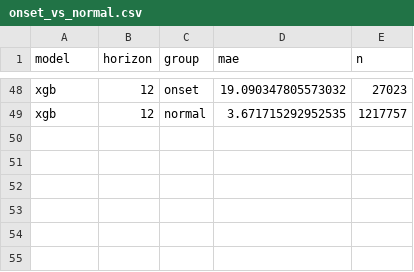
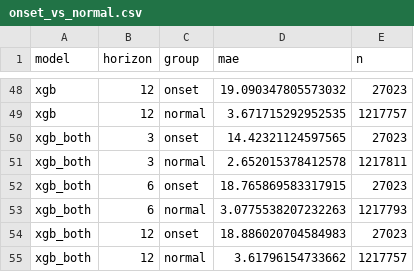
Before and after one commit to ManasSaxena14/TrafficFlowControl_AIML-DL_T036, a CSV file: results/gap/onset_vs_normal.csv, drawn as a sheet; only a part is shown, gaps mark what is left out; the diff names each change by its address in the sheet, - before the commit and + after, or states it on an @@ line.

```diff
--- a/results/gap/onset_vs_normal.csv
+++ b/results/gap/onset_vs_normal.csv
+row 50: xgb_both | 3 | onset | 14.42321124597565 | 27023
+row 51: xgb_both | 3 | normal | 2.652015378412578 | 1217811
+row 52: xgb_both | 6 | onset | 18.765869583317915 | 27023
+row 53: xgb_both | 6 | normal | 3.0775538207232263 | 1217793
+row 54: xgb_both | 12 | onset | 18.886020704584983 | 27023
+row 55: xgb_both | 12 | normal | 3.61796154733662 | 1217757
```
Also changed, not shown: results/gap/residual_correlation.csv, 6 other files.
